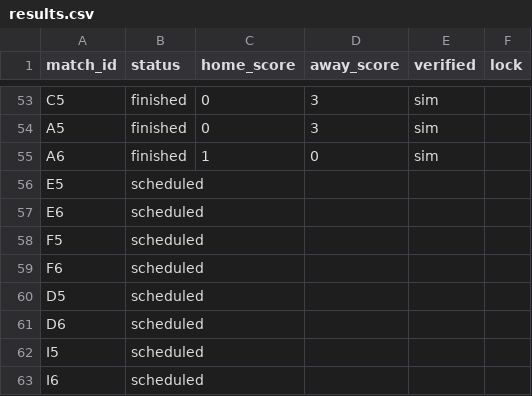
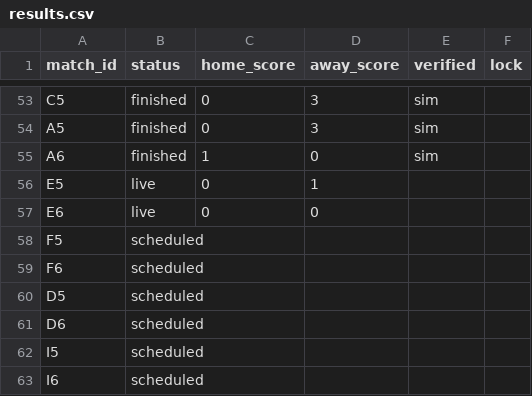
Before and after one commit to paulocrepaldi81/bolao-miha-2026, a CSV file: engine/data/results.csv, drawn as a sheet; only a part is shown, gaps mark what is left out.

```diff
--- a/engine/data/results.csv
+++ b/engine/data/results.csv
@@ -55,4 +55,4 @@ A5,finished,0,3,sim,
 A6,finished,1,0,sim,
-E5,scheduled,,,,
-E6,scheduled,,,,
+E5,live,0,1,,
+E6,live,0,0,,
 F5,scheduled,,,,
```
Also changed, not shown: 2 other files.
